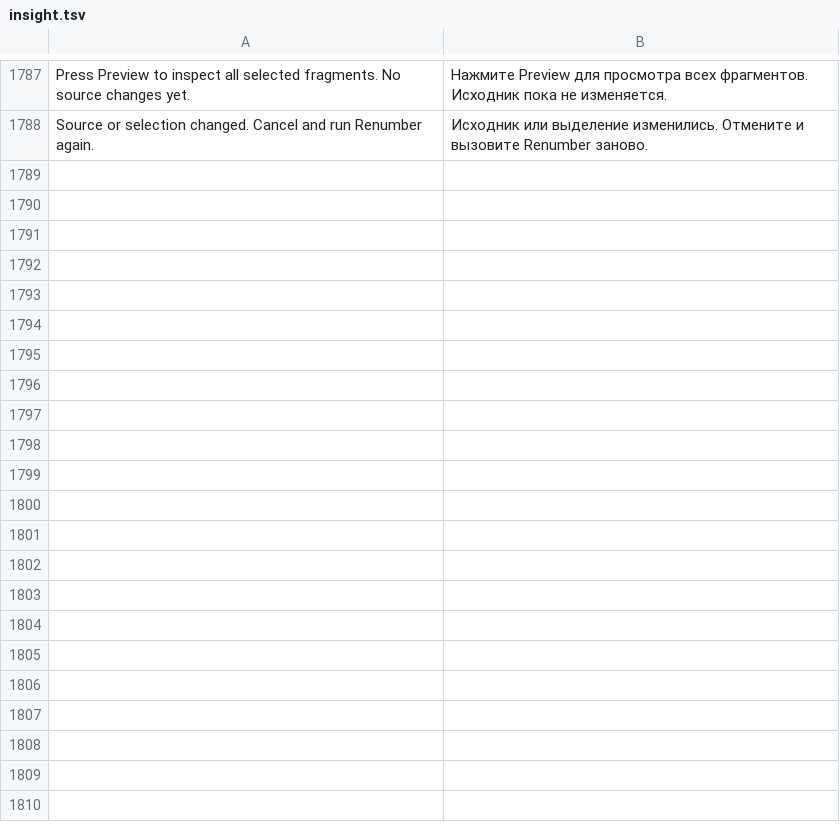
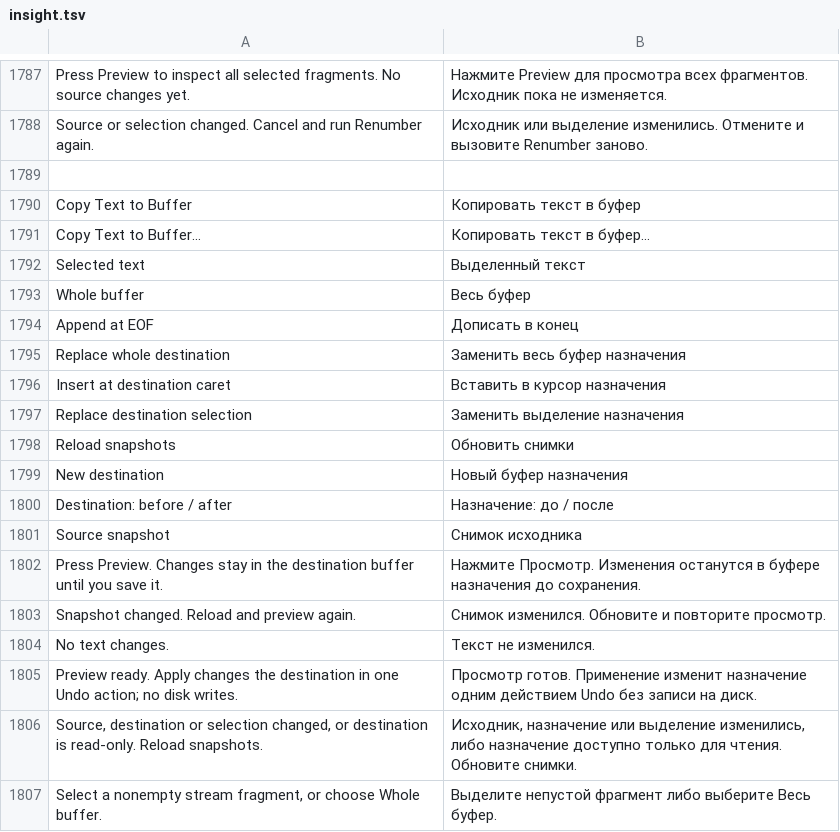
Before and after one commit to bhgv/geany-insight, a TSV file: insight/locale/insight.tsv, drawn as a sheet; only a part is shown, gaps mark what is left out.

Commit message:
Expose source snapshots and validate reload, self-copy and insertion hooks

```diff
--- a/insight/locale/insight.tsv
+++ b/insight/locale/insight.tsv
@@ -1788 +1788,20 @@ Press Preview to inspect all selected fragments. No source changes yet.	Нажм
 Source or selection changed. Cancel and run Renumber again.	Исходник или выделение изменились. Отмените и вызовите Renumber заново.
+
+Copy Text to Buffer	Копировать текст в буфер
+Copy Text to Buffer…	Копировать текст в буфер…
+Selected text	Выделенный текст
+Whole buffer	Весь буфер
+Append at EOF	Дописать в конец
+Replace whole destination	Заменить весь буфер назначения
+Insert at destination caret	Вставить в курсор назначения
+Replace destination selection	Заменить выделение назначения
+Reload snapshots	Обновить снимки
+New destination	Новый буфер назначения
+Destination: before / after	Назначение: до / после
+Source snapshot	Снимок исходника
+Press Preview. Changes stay in the destination buffer until you save it.	Нажмите Просмотр. Изменения останутся в буфере назначения до сохранения.
+Snapshot changed. Reload and preview again.	Снимок изменился. Обновите и повторите просмотр.
+No text changes.	Текст не изменился.
+Preview ready. Apply changes the destination in one Undo action; no disk writes.	Просмотр готов. Применение изменит назначение одним действием Undo без записи на диск.
+Source, destination or selection changed, or destination is read-only. Reload snapshots.	Исходник, назначение или выделение изменились, либо назначение доступно только для чтения. Обновите снимки.
+Select a nonempty stream fragment, or choose Whole buffer.	Выделите непустой фрагмент либо выберите Весь буфер.
```
Also changed, not shown: 6 other files.
